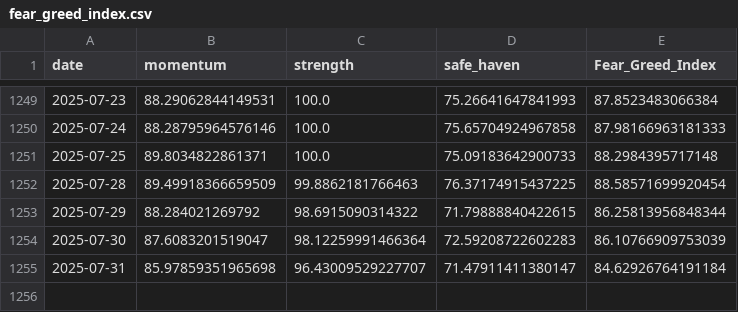
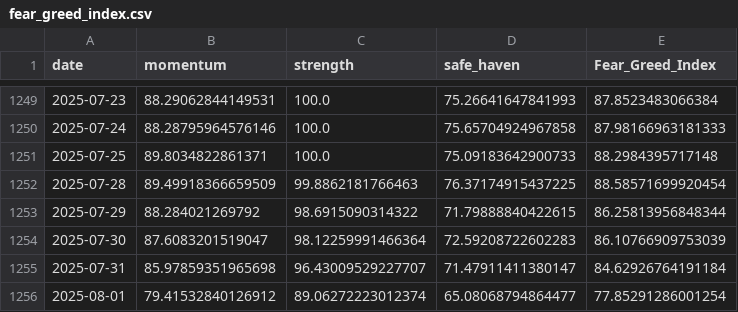
Before and after one commit to callagano/MarketMelodrama, a CSV file: src/scripts/fear_greed_index.csv, drawn as a sheet; only a part is shown, gaps mark what is left out; the diff names each change by its address in the sheet, - before the commit and + after, or states it on an @@ line.

```diff
--- a/src/scripts/fear_greed_index.csv
+++ b/src/scripts/fear_greed_index.csv
+row 1256: 2025-08-01 | 79.41532840126912 | 89.06272223012374 | 65.08068794864477 | 77.85291286001254
```
